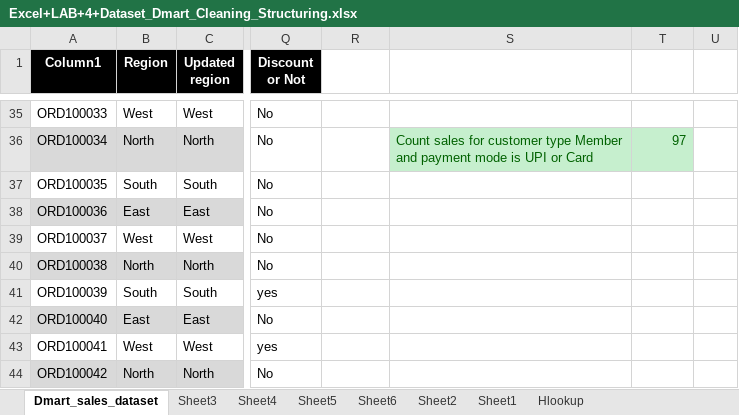
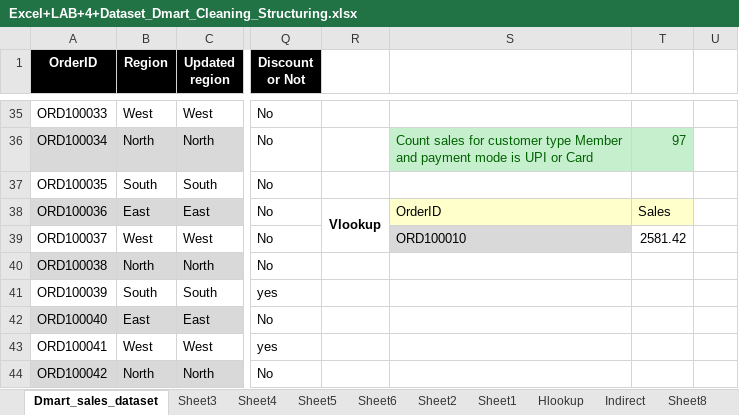
Before and after one commit to sarthakkamble001/DmartSalesAnalysis, an Excel workbook: Excel+LAB+4+Dataset_Dmart_Cleaning_Structuring.xlsx, sheet Dmart_sales_dataset, drawn as a sheet; only a part is shown, gaps mark what is left out; values as stored, in another font and other column widths than the file's, no borders; table styles not drawn; the diff names each change by its address in the sheet, - before the commit and + after, or states it on an @@ line.

```diff
--- a/Excel+LAB+4+Dataset_Dmart_Cleaning_Structuring.xlsx (sheet Dmart_sales_dataset)
+++ b/Excel+LAB+4+Dataset_Dmart_Cleaning_Structuring.xlsx (sheet Dmart_sales_dataset)
+sheet tab: Indirect
+sheet tab: Sheet8
-A1: Column1
+A1: OrderID
-R38: (empty)
+R38: Vlookup
+R38:R39 merged
-S38: (empty)
+S38: OrderID
-S38:T38 fill: none
+S38:T38 fill: #FFFFCC
-T38: (empty)
+T38: Sales
-S39: (empty)
+S39: ORD100010
-S39 fill: none
+S39 fill: #D9D9D9
-T39: (empty)
+T39: 2581.42
```
Also changed, not shown: other sheet tabs.
